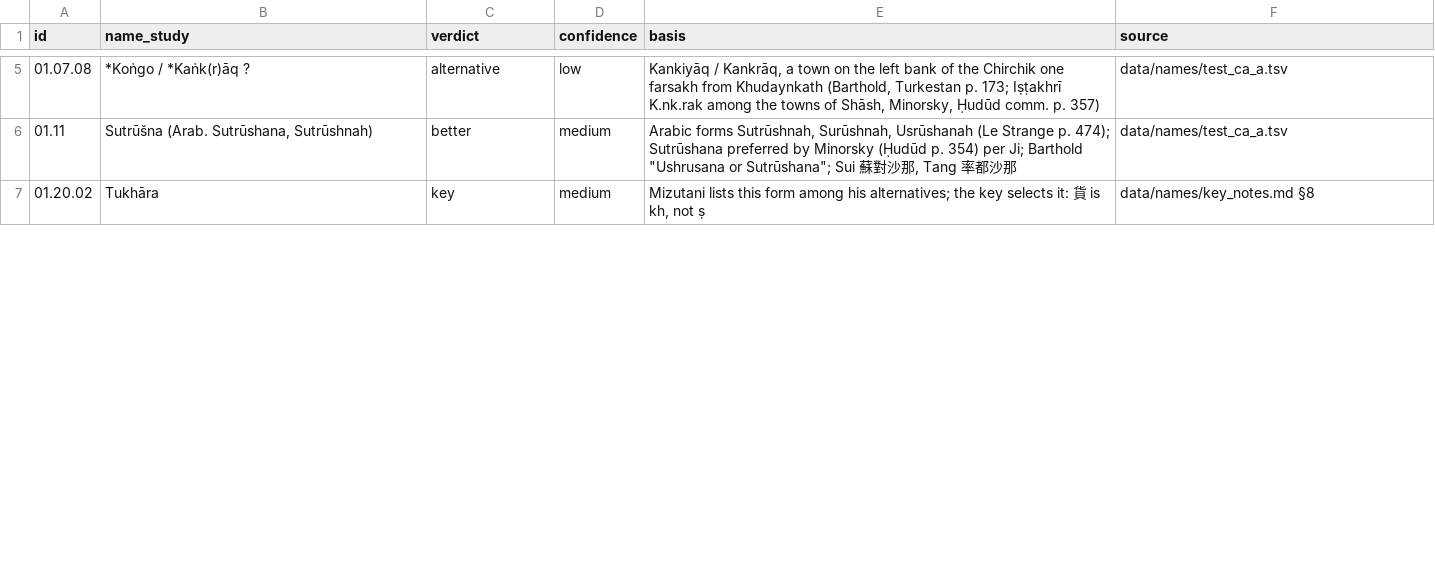
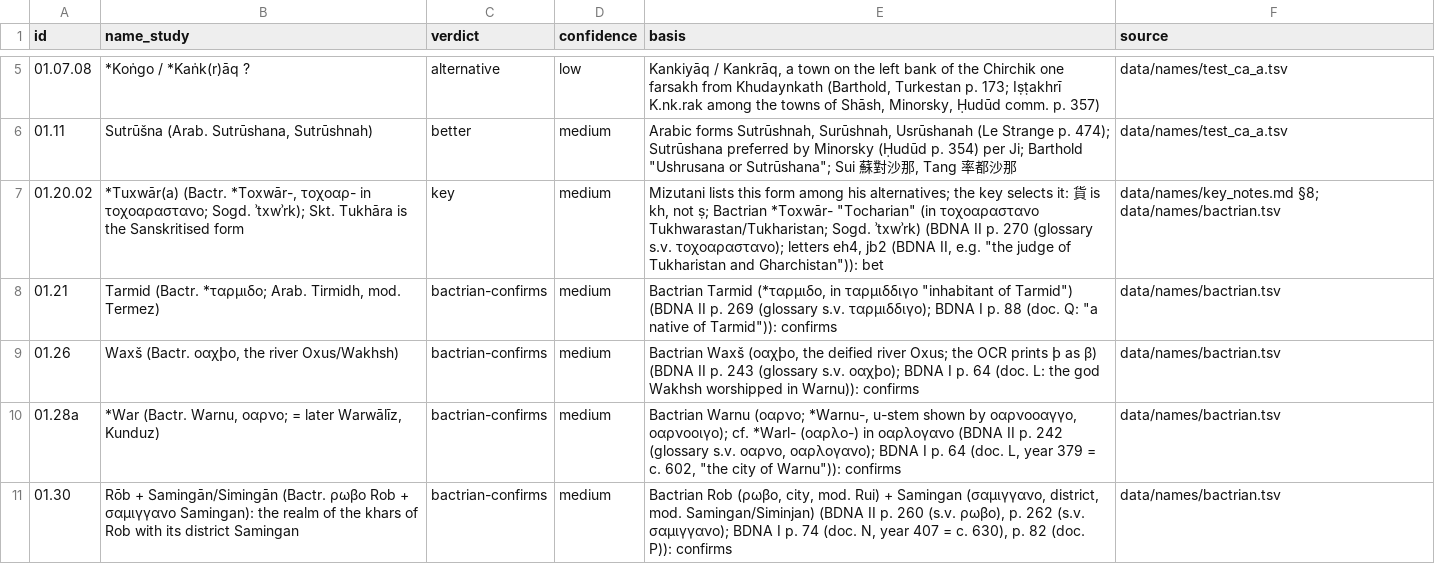
Before and after one commit to kengoharimoto/xuanzang-places, a TSV file: data/names/proposed.tsv, drawn as a sheet; only a part is shown, gaps mark what is left out; the diff covers the shown part only.

```diff
--- a/data/names/proposed.tsv
+++ b/data/names/proposed.tsv
@@ -6,2 +6,6 @@ id	name_study	verdict	confidence	basis	source
 01.11	Sutrūšna (Arab. Sutrūshana, Sutrūshnah)	better	medium	"Arabic forms Sutrūshnah, Surūshnah, Usrūshanah (Le Strange p. 474); Sutrūshana preferred by Minorsky (Ḥudūd p. 354) per Ji; Barthold ""Ushrusana or Sutrūshana""; Sui 蘇對沙那, Tang 率都沙那"	data/names/test_ca_a.tsv
-01.20.02	Tukhāra	key	medium	Mizutani lists this form among his alternatives; the key selects it: 貨 is kh, not ṣ	data/names/key_notes.md §8
+01.20.02	*Tuxwār(a) (Bactr. *Toxwār-, τοχοαρ- in τοχοαραστανο; Sogd. ʾtxwʾrk); Skt. Tukhāra is the Sanskritised form	key	medium	"Mizutani lists this form among his alternatives; the key selects it: 貨 is kh, not ṣ; Bactrian *Toxwār- ""Tocharian"" (in τοχοαραστανο Tukhwarastan/Tukharistan; Sogd. ʾtxwʾrk) (BDNA II p. 270 (glossary s.v. τοχοαραστανο); letters eh4, jb2 (BDNA II, e.g. ""the judge of Tukharistan and Gharchistan"")): bet"	data/names/key_notes.md §8; data/names/bactrian.tsv
+01.21	Tarmid (Bactr. *ταρμιδο; Arab. Tirmidh, mod. Termez)	bactrian-confirms	medium	"Bactrian Tarmid (*ταρμιδο, in ταρμιδδιγο ""inhabitant of Tarmid"") (BDNA II p. 269 (glossary s.v. ταρμιδδιγο); BDNA I p. 88 (doc. Q: ""a native of Tarmid"")): confirms"	data/names/bactrian.tsv
+01.26	Waxš (Bactr. οαχϸο, the river Oxus/Wakhsh)	bactrian-confirms	medium	Bactrian Waxš (οαχϸο, the deified river Oxus; the OCR prints ϸ as β) (BDNA II p. 243 (glossary s.v. οαχϸο); BDNA I p. 64 (doc. L: the god Wakhsh worshipped in Warnu)): confirms	data/names/bactrian.tsv
+01.28a	*War (Bactr. Warnu, οαρνο; = later Warwālīz, Kunduz)	bactrian-confirms	medium	"Bactrian Warnu (οαρνο; *Warnu-, u-stem shown by οαρνοοαγγο, οαρνοοιγο); cf. *Warl- (οαρλο-) in οαρλογανο (BDNA II p. 242 (glossary s.v. οαρνο, οαρλογανο); BDNA I p. 64 (doc. L, year 379 = c. 602, ""the city of Warnu"")): confirms"	data/names/bactrian.tsv
+01.30	Rōb + Samingān/Simingān (Bactr. ρωβο Rob + σαμιγγανο Samingan): the realm of the khars of Rob with its district Samingan	bactrian-confirms	medium	Bactrian Rob (ρωβο, city, mod. Rui) + Samingan (σαμιγγανο, district, mod. Samingan/Siminjan) (BDNA II p. 260 (s.v. ρωβο), p. 262 (s.v. σαμιγγανο); BDNA I p. 74 (doc. N, year 407 = c. 630), p. 82 (doc. P)): confirms	data/names/bactrian.tsv
```
Also changed, not shown: 4 added rows and 10 edited cells elsewhere in this file, data/notes/updates_01-12.tsv, data/notes/updates_untested_a.tsv, 12 other files.
